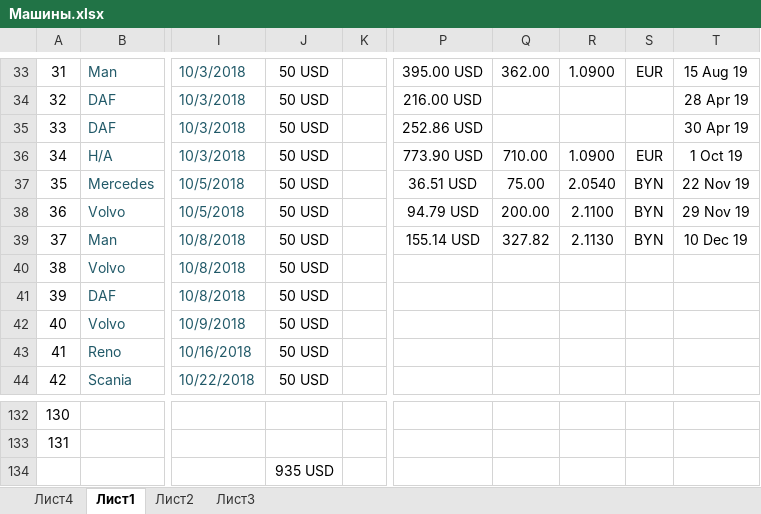
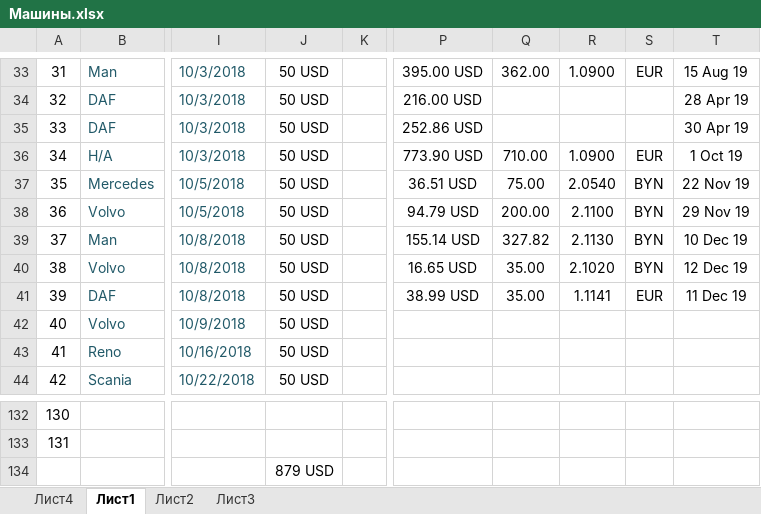
Before and after one commit to rutraq/Logistic, an Excel workbook: Машины.xlsx, sheet Лист1, drawn as a sheet; only a part is shown, gaps mark what is left out; values as stored, in another font and other column widths than the file's, no borders; the diff names each change by its address in the sheet, - before the commit and + after, or states it on an @@ line.

Commit message:
Машины

```diff
--- a/Машины.xlsx (sheet Лист1)
+++ b/Машины.xlsx (sheet Лист1)
-P40: (empty)
+P40: 16.65 USD
-Q40:Q41: (empty)
+Q40:Q41: 35.00
-R40: (empty)
+R40: 2.1020
-S40: (empty)
+S40: BYN
-T40: (empty)
+T40: 12 Dec 19
-P41: (empty)
+P41: 38.99 USD
-R41: (empty)
+R41: 1.1141
-S41: (empty)
+S41: EUR
-T41: (empty)
+T41: 11 Dec 19
-J134: 935 USD
+J134: 879 USD
```
Also changed, not shown: 3 other files.
